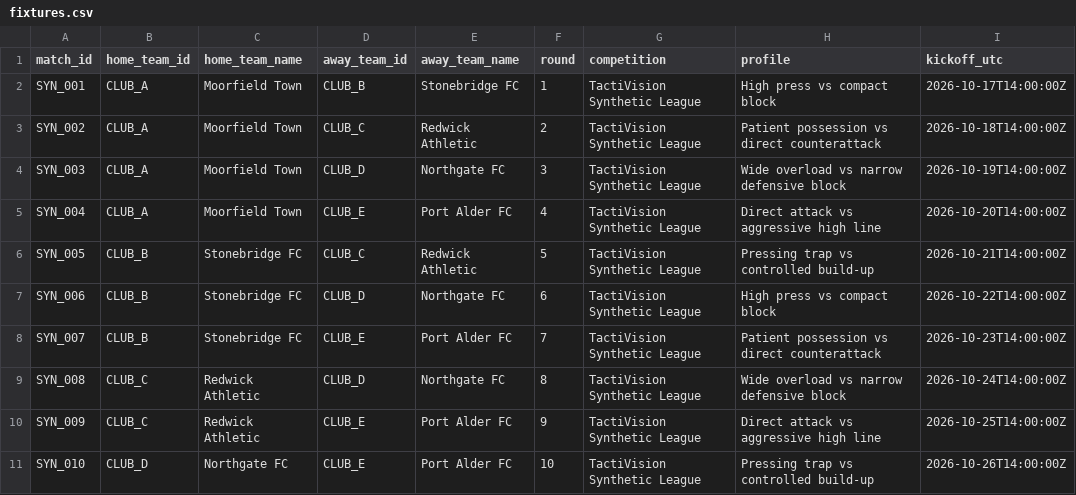
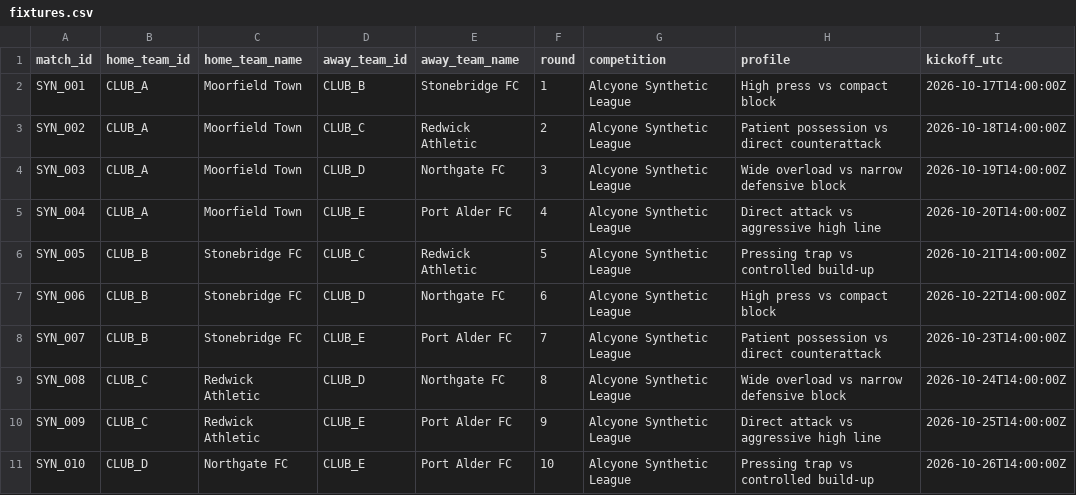
Before and after one commit to ghevary/tactivision, a CSV file: data/fixtures.csv, drawn as a sheet.

Commit message:
refactor: rename platform branding from TactiVision to Alcyone across all codebase, UI, APIs, and docs

```diff
--- a/data/fixtures.csv
+++ b/data/fixtures.csv
@@ -1,11 +1,11 @@
 match_id,home_team_id,home_team_name,away_team_id,away_team_name,round,competition,profile,kickoff_utc
-SYN_001,CLUB_A,Moorfield Town,CLUB_B,Stonebridge FC,1,TactiVision Synthetic League,High press vs compact block,2026-10-17T14:00:00Z
-SYN_002,CLUB_A,Moorfield Town,CLUB_C,Redwick Athletic,2,TactiVision Synthetic League,Patient possession vs direct counterattack,2026-10-18T14:00:00Z
-SYN_003,CLUB_A,Moorfield Town,CLUB_D,Northgate FC,3,TactiVision Synthetic League,Wide overload vs narrow defensive block,2026-10-19T14:00:00Z
-SYN_004,CLUB_A,Moorfield Town,CLUB_E,Port Alder FC,4,TactiVision Synthetic League,Direct attack vs aggressive high line,2026-10-20T14:00:00Z
-SYN_005,CLUB_B,Stonebridge FC,CLUB_C,Redwick Athletic,5,TactiVision Synthetic League,Pressing trap vs controlled build-up,2026-10-21T14:00:00Z
-SYN_006,CLUB_B,Stonebridge FC,CLUB_D,Northgate FC,6,TactiVision Synthetic League,High press vs compact block,2026-10-22T14:00:00Z
-SYN_007,CLUB_B,Stonebridge FC,CLUB_E,Port Alder FC,7,TactiVision Synthetic League,Patient possession vs direct counterattack,2026-10-23T14:00:00Z
-SYN_008,CLUB_C,Redwick Athletic,CLUB_D,Northgate FC,8,TactiVision Synthetic League,Wide overload vs narrow defensive block,2026-10-24T14:00:00Z
-SYN_009,CLUB_C,Redwick Athletic,CLUB_E,Port Alder FC,9,TactiVision Synthetic League,Direct attack vs aggressive high line,2026-10-25T14:00:00Z
-SYN_010,CLUB_D,Northgate FC,CLUB_E,Port Alder FC,10,TactiVision Synthetic League,Pressing trap vs controlled build-up,2026-10-26T14:00:00Z
+SYN_001,CLUB_A,Moorfield Town,CLUB_B,Stonebridge FC,1,Alcyone Synthetic League,High press vs compact block,2026-10-17T14:00:00Z
+SYN_002,CLUB_A,Moorfield Town,CLUB_C,Redwick Athletic,2,Alcyone Synthetic League,Patient possession vs direct counterattack,2026-10-18T14:00:00Z
+SYN_003,CLUB_A,Moorfield Town,CLUB_D,Northgate FC,3,Alcyone Synthetic League,Wide overload vs narrow defensive block,2026-10-19T14:00:00Z
+SYN_004,CLUB_A,Moorfield Town,CLUB_E,Port Alder FC,4,Alcyone Synthetic League,Direct attack vs aggressive high line,2026-10-20T14:00:00Z
+SYN_005,CLUB_B,Stonebridge FC,CLUB_C,Redwick Athletic,5,Alcyone Synthetic League,Pressing trap vs controlled build-up,2026-10-21T14:00:00Z
+SYN_006,CLUB_B,Stonebridge FC,CLUB_D,Northgate FC,6,Alcyone Synthetic League,High press vs compact block,2026-10-22T14:00:00Z
+SYN_007,CLUB_B,Stonebridge FC,CLUB_E,Port Alder FC,7,Alcyone Synthetic League,Patient possession vs direct counterattack,2026-10-23T14:00:00Z
+SYN_008,CLUB_C,Redwick Athletic,CLUB_D,Northgate FC,8,Alcyone Synthetic League,Wide overload vs narrow defensive block,2026-10-24T14:00:00Z
+SYN_009,CLUB_C,Redwick Athletic,CLUB_E,Port Alder FC,9,Alcyone Synthetic League,Direct attack vs aggressive high line,2026-10-25T14:00:00Z
+SYN_010,CLUB_D,Northgate FC,CLUB_E,Port Alder FC,10,Alcyone Synthetic League,Pressing trap vs controlled build-up,2026-10-26T14:00:00Z
```
Also changed, not shown: data/flat/matches.csv, 38 other files.
